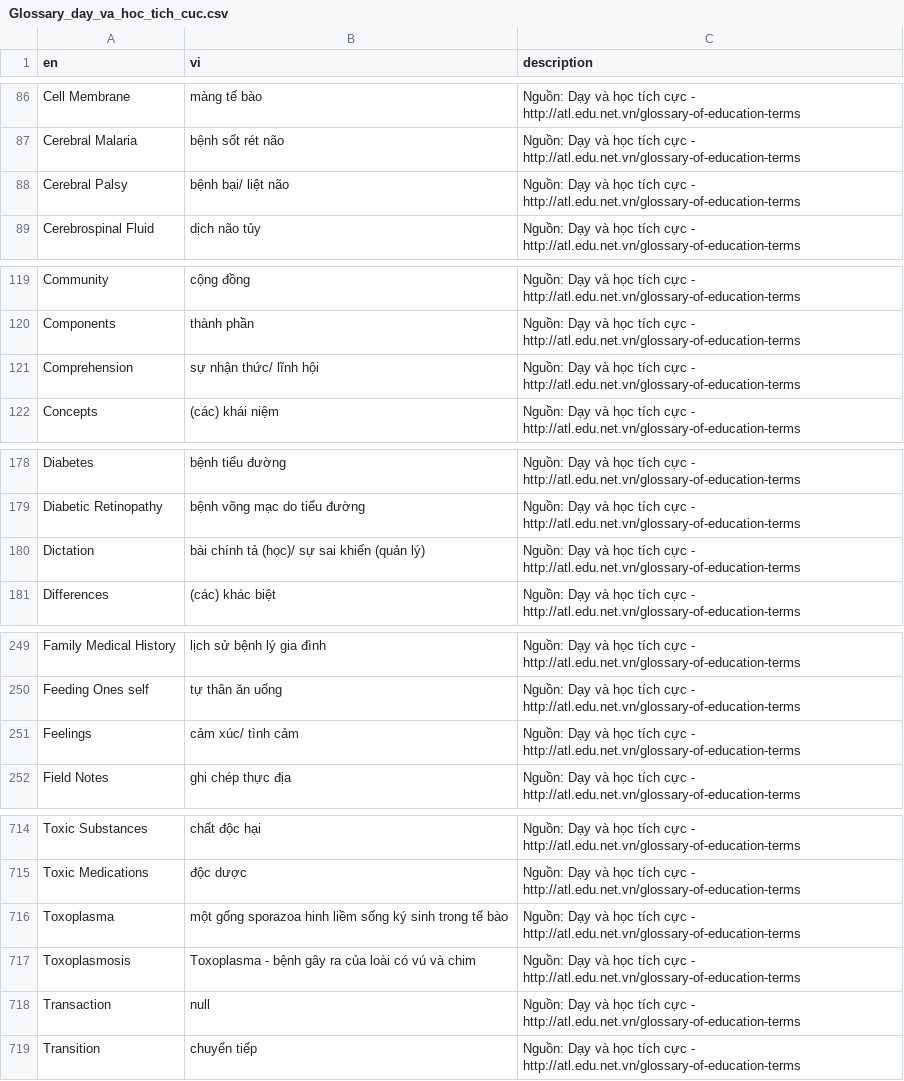
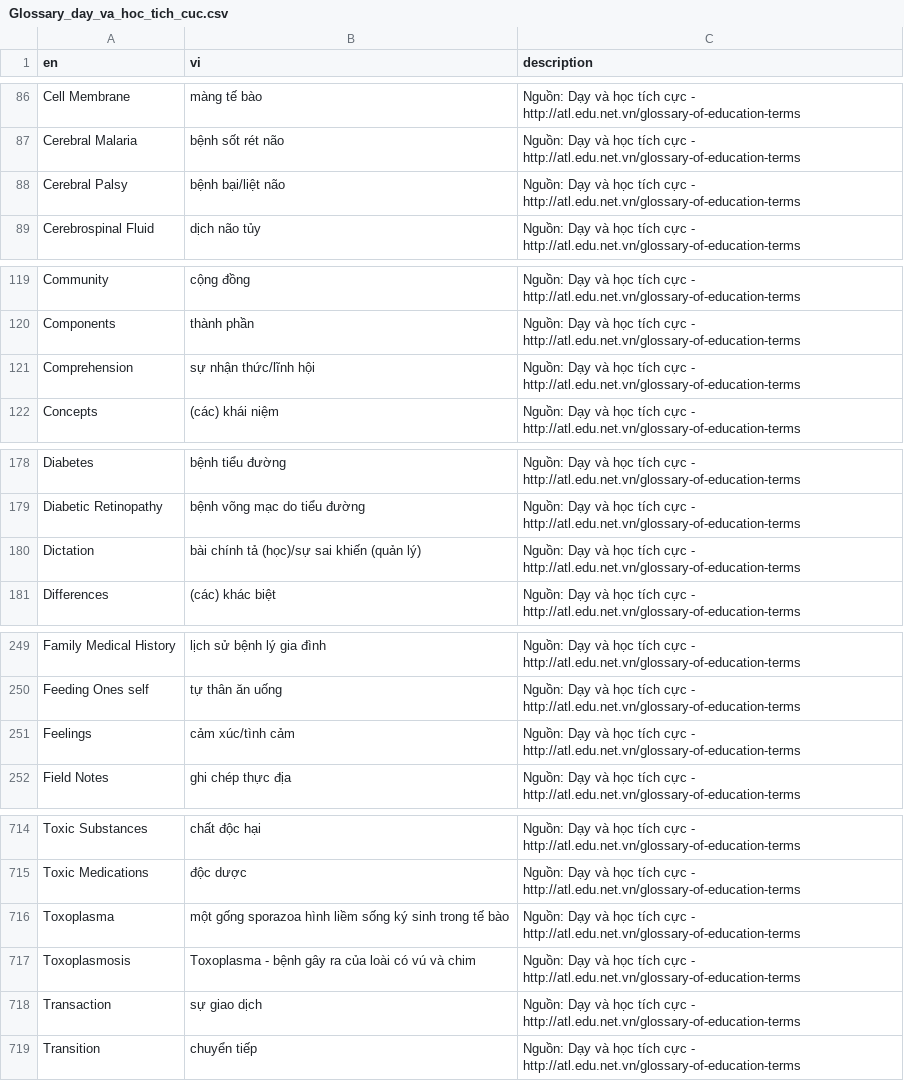
Before and after one commit to thiminhnhut/STEM, a CSV file: Glossary_day_va_hoc_tich_cuc.csv, drawn as a sheet; only a part is shown, gaps mark what is left out; the diff covers the shown part only.

```diff
--- a/Glossary_day_va_hoc_tich_cuc.csv
+++ b/Glossary_day_va_hoc_tich_cuc.csv
@@ -87,3 +87,3 @@ Cell Membrane,màng tế bào,Nguồn: Dạy và học tích cực - http://atl.
 Cerebral Malaria,bệnh sốt rét não,Nguồn: Dạy và học tích cực - http://atl.edu.net.vn/glossary-of-education-terms
-Cerebral Palsy,bệnh bại/ liệt não,Nguồn: Dạy và học tích cực - http://atl.edu.net.vn/glossary-of-education-terms
+Cerebral Palsy,bệnh bại/liệt não,Nguồn: Dạy và học tích cực - http://atl.edu.net.vn/glossary-of-education-terms
 Cerebrospinal Fluid,dịch não tủy,Nguồn: Dạy và học tích cực - http://atl.edu.net.vn/glossary-of-education-terms
@@ -120,3 +120,3 @@ Community,cộng đồng,Nguồn: Dạy và học tích cực - http://atl.edu.n
 Components,thành phần,Nguồn: Dạy và học tích cực - http://atl.edu.net.vn/glossary-of-education-terms
-Comprehension,sự nhận thức/ lĩnh hội,Nguồn: Dạy và học tích cực - http://atl.edu.net.vn/glossary-of-education-terms
+Comprehension,sự nhận thức/lĩnh hội,Nguồn: Dạy và học tích cực - http://atl.edu.net.vn/glossary-of-education-terms
 Concepts,(các) khái niệm,Nguồn: Dạy và học tích cực - http://atl.edu.net.vn/glossary-of-education-terms
@@ -179,3 +179,3 @@ Diabetes,bệnh tiểu đường,Nguồn: Dạy và học tích cực - http://a
 Diabetic Retinopathy,bệnh võng mạc do tiểu đường,Nguồn: Dạy và học tích cực - http://atl.edu.net.vn/glossary-of-education-terms
-Dictation,bài chính tả (học)/ sự sai khiến (quản lý),Nguồn: Dạy và học tích cực - http://atl.edu.net.vn/glossary-of-education-terms
+Dictation,bài chính tả (học)/sự sai khiến (quản lý),Nguồn: Dạy và học tích cực - http://atl.edu.net.vn/glossary-of-education-terms
 Differences,(các) khác biệt,Nguồn: Dạy và học tích cực - http://atl.edu.net.vn/glossary-of-education-terms
@@ -250,3 +250,3 @@ Family Medical History,lịch sử bệnh lý gia đình,Nguồn: Dạy và họ
 Feeding Ones self,tự thân ăn uống,Nguồn: Dạy và học tích cực - http://atl.edu.net.vn/glossary-of-education-terms
-Feelings,cảm xúc/ tình cảm,Nguồn: Dạy và học tích cực - http://atl.edu.net.vn/glossary-of-education-terms
+Feelings,cảm xúc/tình cảm,Nguồn: Dạy và học tích cực - http://atl.edu.net.vn/glossary-of-education-terms
 Field Notes,ghi chép thực địa,Nguồn: Dạy và học tích cực - http://atl.edu.net.vn/glossary-of-education-terms
@@ -715,5 +715,5 @@ Toxic Substances,chất độc hại,Nguồn: Dạy và học tích cực - http
 Toxic Medications,độc dược,Nguồn: Dạy và học tích cực - http://atl.edu.net.vn/glossary-of-education-terms
-Toxoplasma,một gống sporazoa hinh liềm sống ký sinh trong tế bào,Nguồn: Dạy và học tích cực - http://atl.edu.net.vn/glossary-of-education-terms
+Toxoplasma,một gống sporazoa hình liềm sống ký sinh trong tế bào,Nguồn: Dạy và học tích cực - http://atl.edu.net.vn/glossary-of-education-terms
 Toxoplasmosis,Toxoplasma - bệnh gây ra của loài có vú và chim,Nguồn: Dạy và học tích cực - http://atl.edu.net.vn/glossary-of-education-terms
-Transaction,null,Nguồn: Dạy và học tích cực - http://atl.edu.net.vn/glossary-of-education-terms
+Transaction,sự giao dịch,Nguồn: Dạy và học tích cực - http://atl.edu.net.vn/glossary-of-education-terms
 Transition,chuyển tiếp,Nguồn: Dạy và học tích cực - http://atl.edu.net.vn/glossary-of-education-terms
```
Also changed, not shown: 32 edited cells elsewhere in this file, NDH_Mini_physics_glossary.csv, NYU_3-5_math_glossary.csv, 2 other files.
